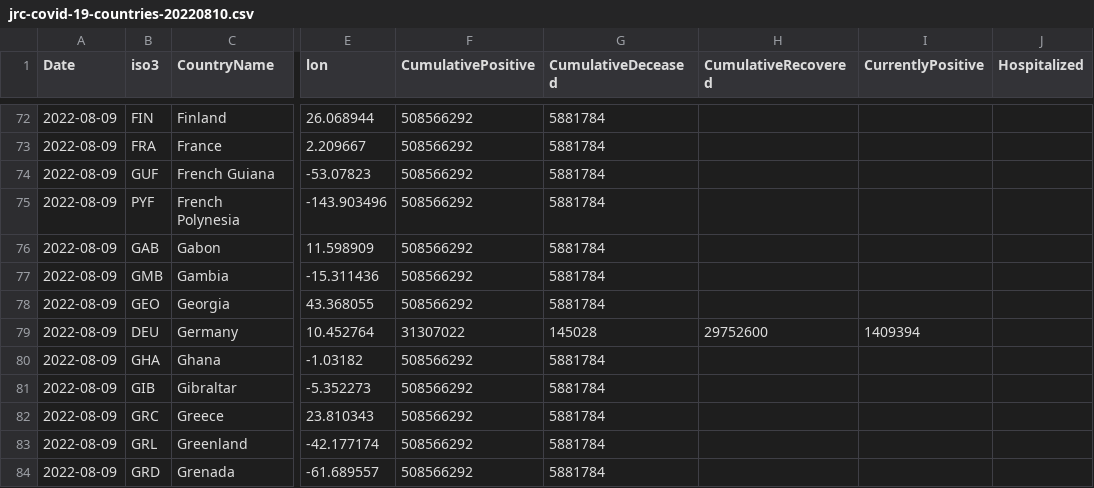
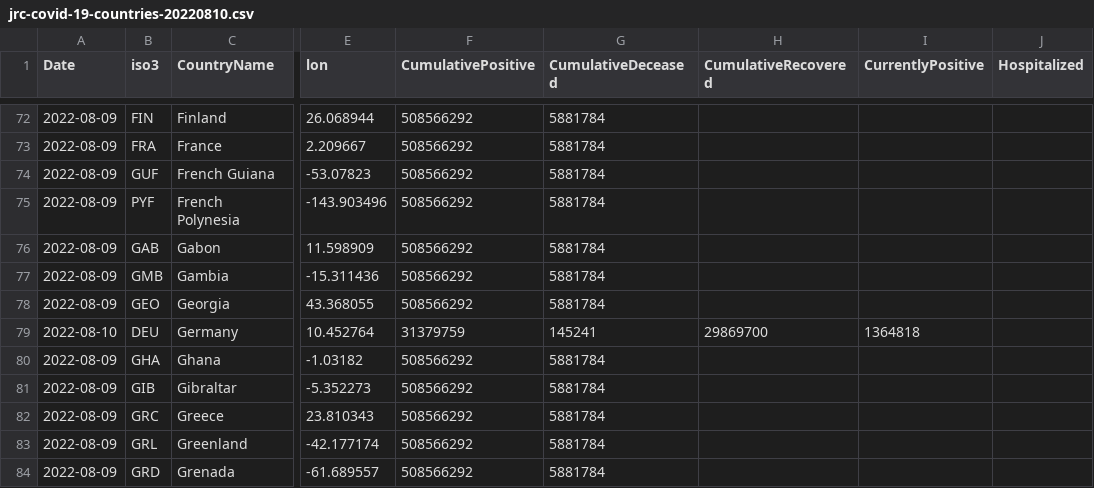
Before and after one commit to romyhansum/COVID-19, a CSV file: data-by-country/jrc-covid-19-countries-20220810.csv, drawn as a sheet; only a part is shown, gaps mark what is left out; the diff names each change by its address in the sheet, - before the commit and + after, or states it on an @@ line.

```diff
--- a/data-by-country/jrc-covid-19-countries-20220810.csv
+++ b/data-by-country/jrc-covid-19-countries-20220810.csv
-A79 (Date): 2022-08-09
+A79 (Date): 2022-08-10
-F79 (CumulativePositive): 31307022
+F79 (CumulativePositive): 31379759
-G79 (CumulativeDeceased): 145028
+G79 (CumulativeDeceased): 145241
-H79 (CumulativeRecovered): 29752600
+H79 (CumulativeRecovered): 29869700
-I79 (CurrentlyPositive): 1409394
+I79 (CurrentlyPositive): 1364818
```
Also changed, not shown: data-by-country/jrc-covid-19-countries-latest.csv, data-of-world/jrc-covid-19-world-latest.csv, 5 other files.
